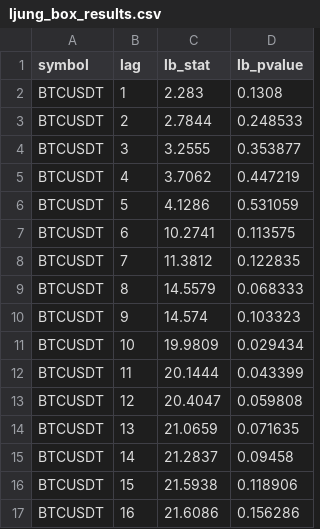
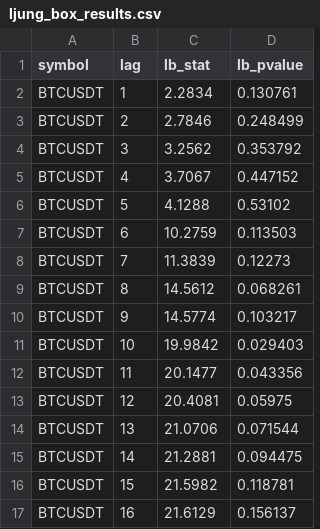
Before and after one commit to AnkeYan/crypto-pattern-lab-demo-FYP, a CSV file: web/public/data/ljung_box_results.csv, drawn as a sheet; only a part is shown; the diff covers the shown part only.

```diff
--- a/web/public/data/ljung_box_results.csv
+++ b/web/public/data/ljung_box_results.csv
@@ -1,17 +1,17 @@
 symbol,lag,lb_stat,lb_pvalue
-BTCUSDT,1,2.283,0.1308
-BTCUSDT,2,2.7844,0.248533
-BTCUSDT,3,3.2555,0.353877
-BTCUSDT,4,3.7062,0.447219
-BTCUSDT,5,4.1286,0.531059
-BTCUSDT,6,10.2741,0.113575
-BTCUSDT,7,11.3812,0.122835
-BTCUSDT,8,14.5579,0.068333
-BTCUSDT,9,14.574,0.103323
-BTCUSDT,10,19.9809,0.029434
-BTCUSDT,11,20.1444,0.043399
-BTCUSDT,12,20.4047,0.059808
-BTCUSDT,13,21.0659,0.071635
-BTCUSDT,14,21.2837,0.09458
-BTCUSDT,15,21.5938,0.118906
-BTCUSDT,16,21.6086,0.156286
+BTCUSDT,1,2.2834,0.130761
+BTCUSDT,2,2.7846,0.248499
+BTCUSDT,3,3.2562,0.353792
+BTCUSDT,4,3.7067,0.447152
+BTCUSDT,5,4.1288,0.53102
+BTCUSDT,6,10.2759,0.113503
+BTCUSDT,7,11.3839,0.12273
+BTCUSDT,8,14.5612,0.068261
+BTCUSDT,9,14.5774,0.103217
+BTCUSDT,10,19.9842,0.029403
+BTCUSDT,11,20.1477,0.043356
+BTCUSDT,12,20.4081,0.05975
+BTCUSDT,13,21.0706,0.071544
+BTCUSDT,14,21.2881,0.094475
+BTCUSDT,15,21.5982,0.118781
+BTCUSDT,16,21.6129,0.156137
```
Also changed, not shown: 88 edited cells elsewhere in this file, data/garch_results.csv, data/regime_results.csv, 5 other files.
